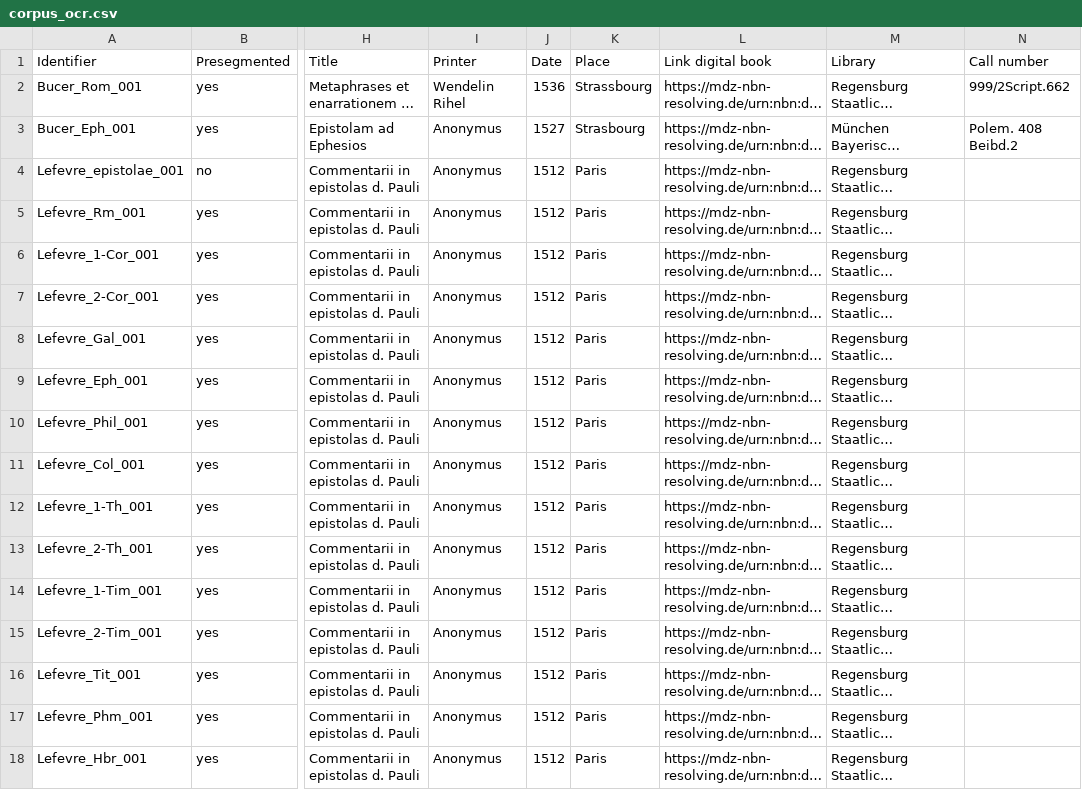
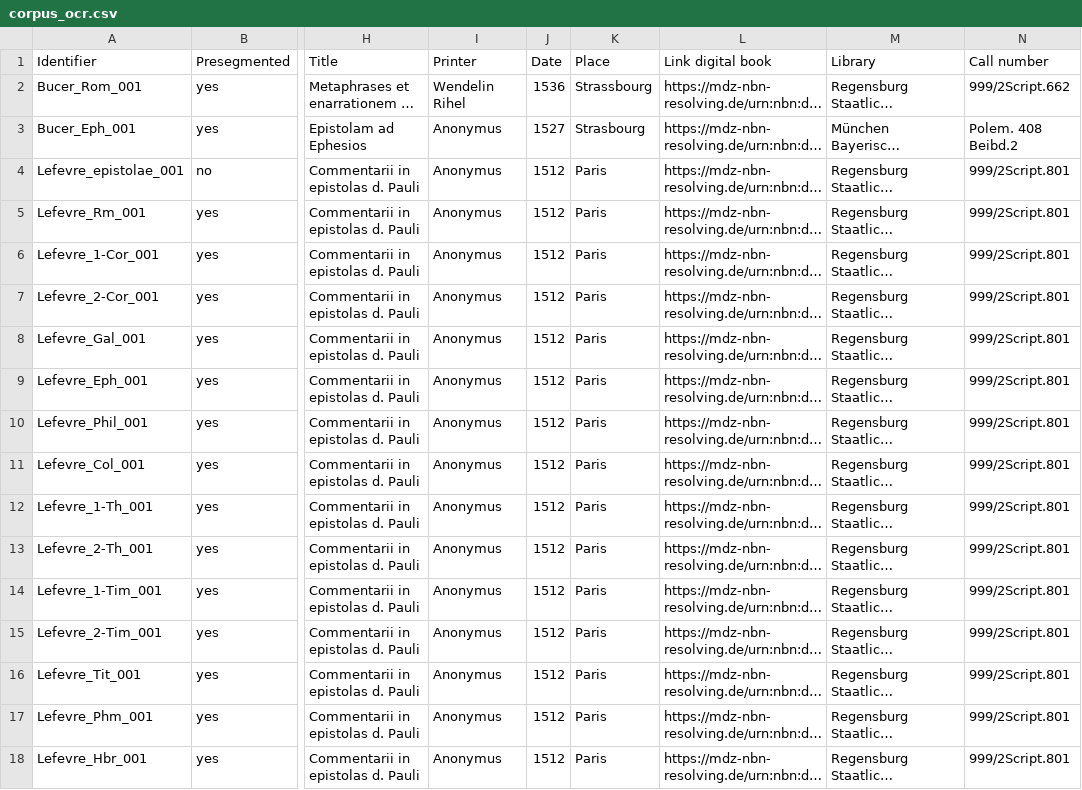
Before and after one commit to 16thExegesisDH/HTR_Paul_corpus, a CSV file: corpus_ocr.csv, drawn as a sheet; only a part is shown, gaps mark what is left out; long unchanged cells end in …; the diff names each change by its address in the sheet, - before the commit and + after, or states it on an @@ line.

Commit message:
Update corpus_ocr.csv

```diff
--- a/corpus_ocr.csv
+++ b/corpus_ocr.csv
-N4:N18: (empty)
+N4:N18: 999/2Script.801
```
